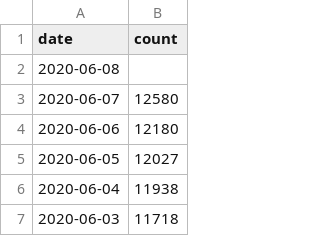
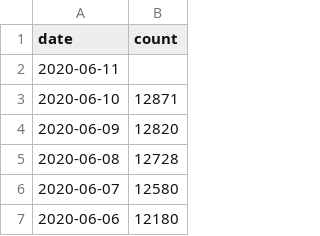
Before and after one commit to psabela/fairfaxcountycovid19, a TSV file: fairfaxcountycoronavirus.tsv, drawn as a sheet; only a part is shown; the shorter side is filled out with more unchanged rows.

Commit message:
update data

```diff
--- a/fairfaxcountycoronavirus.tsv
+++ b/fairfaxcountycoronavirus.tsv
@@ -1,3 +1,6 @@
 date	count
-2020-06-08
+2020-06-11
+2020-06-10	12871
+2020-06-09	12820
+2020-06-08	12728
 2020-06-07	12580
```
Also changed, not shown: 2 other files.
